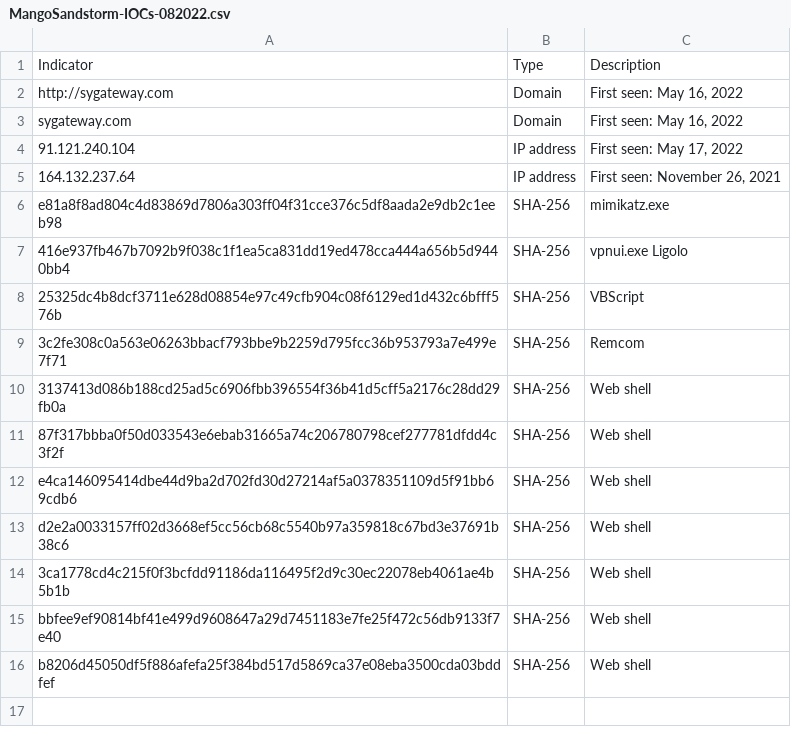
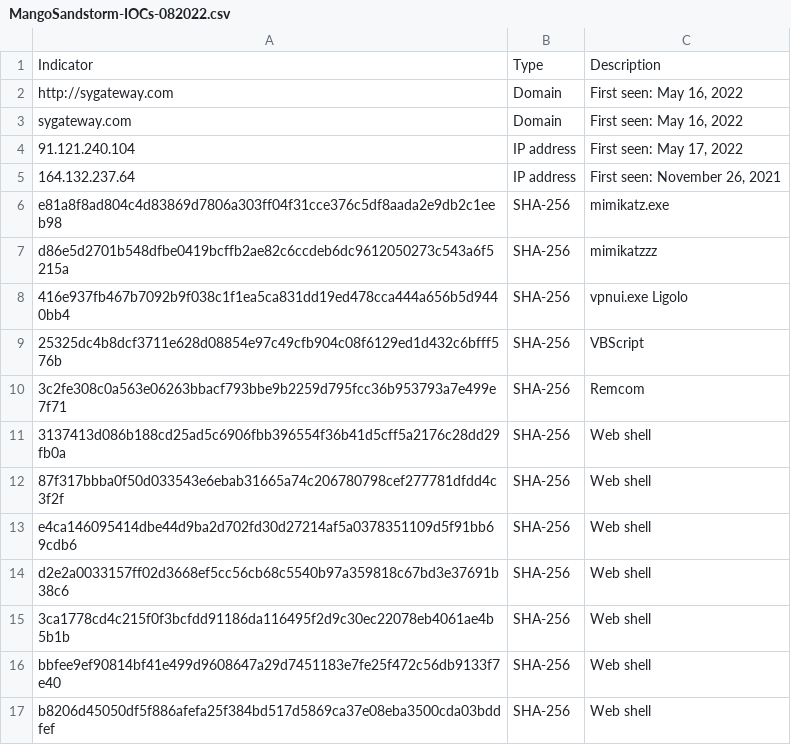
Before and after one commit to LearningKijo/KQL, a CSV file: KQL-XDR-Hunting/ThreatHunting/IOCs-Folder/MangoSandstorm-IOCs-082022.csv, drawn as a sheet; the diff names each change by its address in the sheet, - before the commit and + after, or states it on an @@ line.

Commit message:
Update MangoSandstorm-IOCs-082022.csv

```diff
--- a/KQL-XDR-Hunting/ThreatHunting/IOCs-Folder/MangoSandstorm-IOCs-082022.csv
+++ b/KQL-XDR-Hunting/ThreatHunting/IOCs-Folder/MangoSandstorm-IOCs-082022.csv
+row 7: d86e5d2701b548dfbe0419bcffb2ae82c6ccdeb6dc9612050273c543a6f5215a | SHA-256 | mimikatzzz
```
